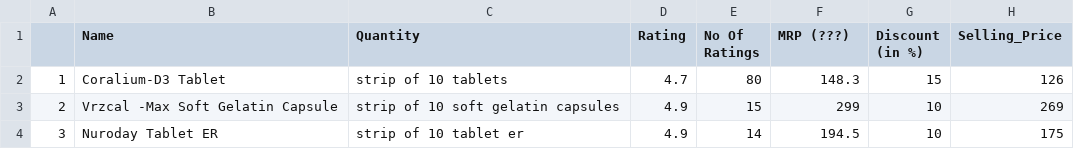
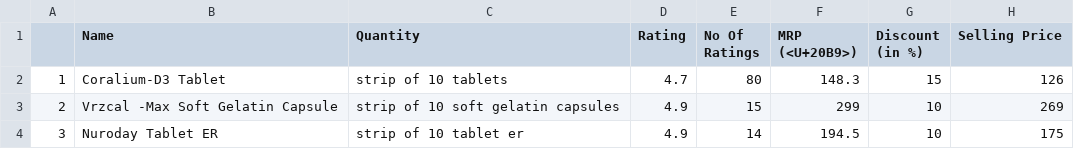
Before and after one commit to vikramoff24/1mg-WebScraping, a CSV file: 1mg_Products.csv, drawn as a sheet; only a part is shown.

Commit message:
Update 1mg_Products.csv

```diff
--- a/1mg_Products.csv
+++ b/1mg_Products.csv
@@ -1,2 +1,2 @@
-"","Name","Quantity","Rating","No Of Ratings","MRP (???)","Discount (in %)","Selling_Price"
+"","Name","Quantity","Rating","No Of Ratings","MRP (<U+20B9>)","Discount (in %)","Selling Price"
 "1","Coralium-D3 Tablet","strip of 10 tablets",4.7,80,148.3,15,126
```
